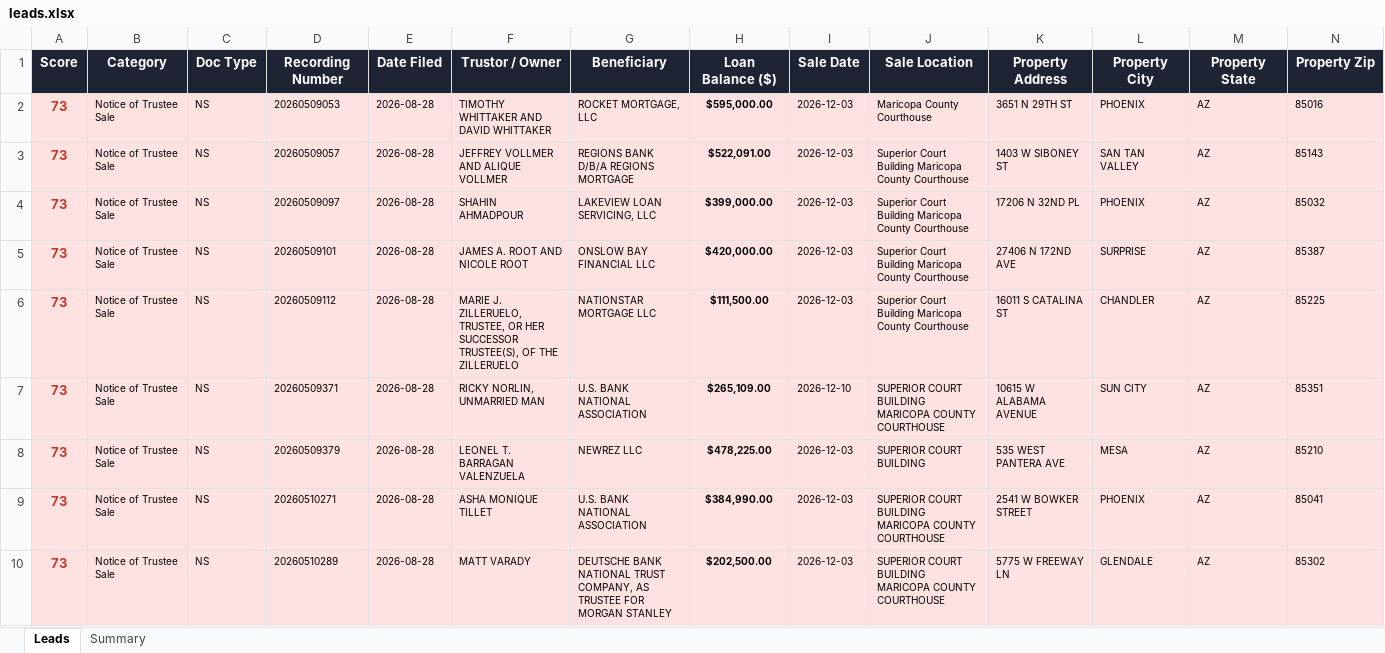
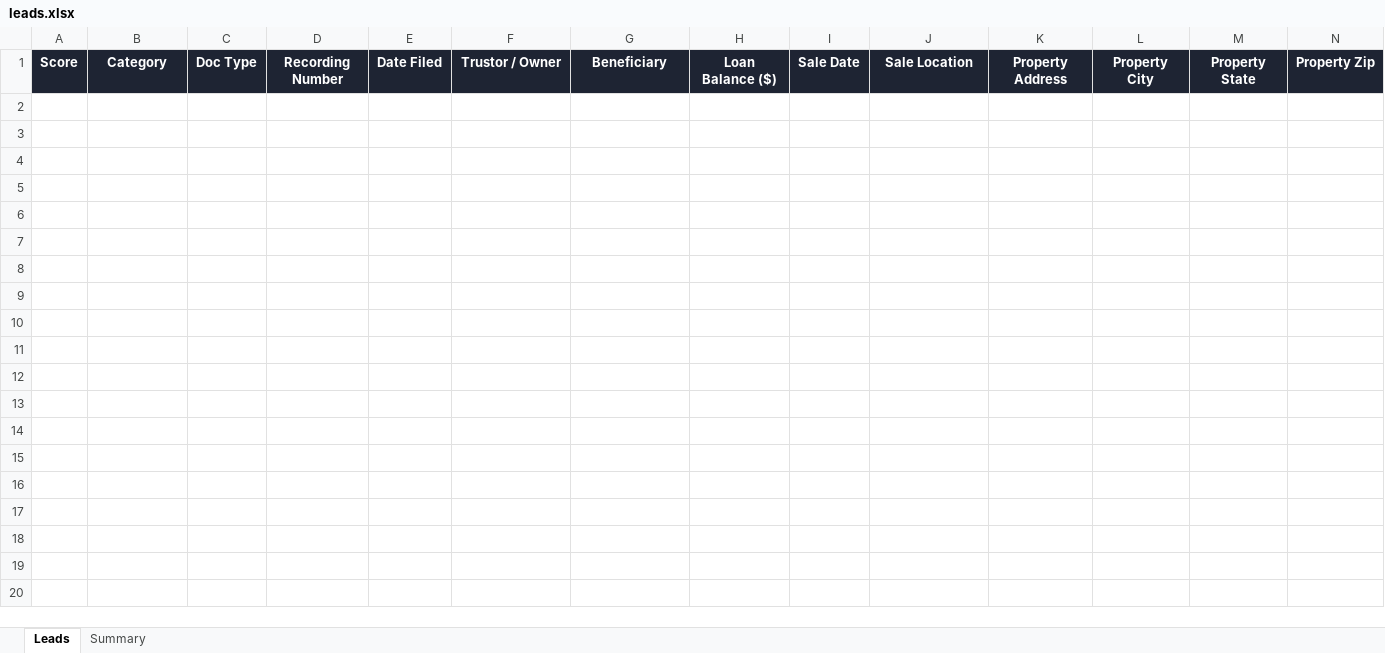
Before and after one commit to Darqsin/Four-Rings-CRM, an Excel workbook: data/leads.xlsx, sheet Leads, drawn as a sheet; only a part is shown; values as stored, in another font and other column widths than the file's, no borders; rows hold the shown columns only; the diff covers the shown part only; the diff names each change by its address in the sheet, - before the commit and + after, or states it on an @@ line.

```diff
--- a/data/leads.xlsx (sheet Leads)
+++ b/data/leads.xlsx (sheet Leads)
-row 2: 73 | Notice of Trustee Sale | NS | 20260509053 | 2026-08-28 | TIMOTHY WHITTAKER AND DAVID WHITTAKER | ROCKET MORTGAGE, LLC | $595,000.00 | 2026-12-03 | Maricopa County Courthouse | 3651 N 29TH ST | PHOENIX | AZ | 85016
-row 3: 73 | Notice of Trustee Sale | NS | 20260509057 | 2026-08-28 | JEFFREY VOLLMER AND ALIQUE VOLLMER | REGIONS BANK D/B/A REGIONS MORTGAGE | $522,091.00 | 2026-12-03 | Superior Court Building Maricopa County Courthouse | 1403 W SIBONEY ST | SAN TAN VALLEY | AZ | 85143
-row 4: 73 | Notice of Trustee Sale | NS | 20260509097 | 2026-08-28 | SHAHIN AHMADPOUR | LAKEVIEW LOAN SERVICING, LLC | $399,000.00 | 2026-12-03 | Superior Court Building Maricopa County Courthouse | 17206 N 32ND PL | PHOENIX | AZ | 85032
-row 5: 73 | Notice of Trustee Sale | NS | 20260509101 | 2026-08-28 | JAMES A. ROOT AND NICOLE ROOT | ONSLOW BAY FINANCIAL LLC | $420,000.00 | 2026-12-03 | Superior Court Building Maricopa County Courthouse | 27406 N 172ND AVE | SURPRISE | AZ | 85387
-row 6: 73 | Notice of Trustee Sale | NS | 20260509112 | 2026-08-28 | MARIE J. ZILLERUELO, TRUSTEE, OR HER SUCCESSOR TRUSTEE(S), OF THE ZILLERUELO | NATIONSTAR MORTGAGE LLC | $111,500.00 | 2026-12-03 | Superior Court Building Maricopa County Courthouse | 16011 S CATALINA ST | CHANDLER | AZ | 85225
-row 7: 73 | Notice of Trustee Sale | NS | 20260509371 | 2026-08-28 | RICKY NORLIN, UNMARRIED MAN | U.S. BANK NATIONAL ASSOCIATION | $265,109.00 | 2026-12-10 | SUPERIOR COURT BUILDING MARICOPA COUNTY COURTHOUSE | 10615 W ALABAMA AVENUE | SUN CITY | AZ | 85351
-row 8: 73 | Notice of Trustee Sale | NS | 20260509379 | 2026-08-28 | LEONEL T. BARRAGAN VALENZUELA | NEWREZ LLC | $478,225.00 | 2026-12-03 | SUPERIOR COURT BUILDING | 535 WEST PANTERA AVE | MESA | AZ | 85210
-row 9: 73 | Notice of Trustee Sale | NS | 20260510271 | 2026-08-28 | ASHA MONIQUE TILLET | U.S. BANK NATIONAL ASSOCIATION | $384,990.00 | 2026-12-03 | SUPERIOR COURT BUILDING MARICOPA COUNTY COURTHOUSE | 2541 W BOWKER STREET | PHOENIX | AZ | 85041
-row 10: 73 | Notice of Trustee Sale | NS | 20260510289 | 2026-08-28 | MATT VARADY | DEUTSCHE BANK NATIONAL TRUST COMPANY, AS TRUSTEE FOR MORGAN STANLEY | $202,500.00 | 2026-12-03 | SUPERIOR COURT BUILDING MARICOPA COUNTY COURTHOUSE | 5775 W FREEWAY LN | GLENDALE | AZ | 85302
```
Also changed, not shown: 168 removed rows elsewhere in this sheet, sheet Summary, 3 other files.
